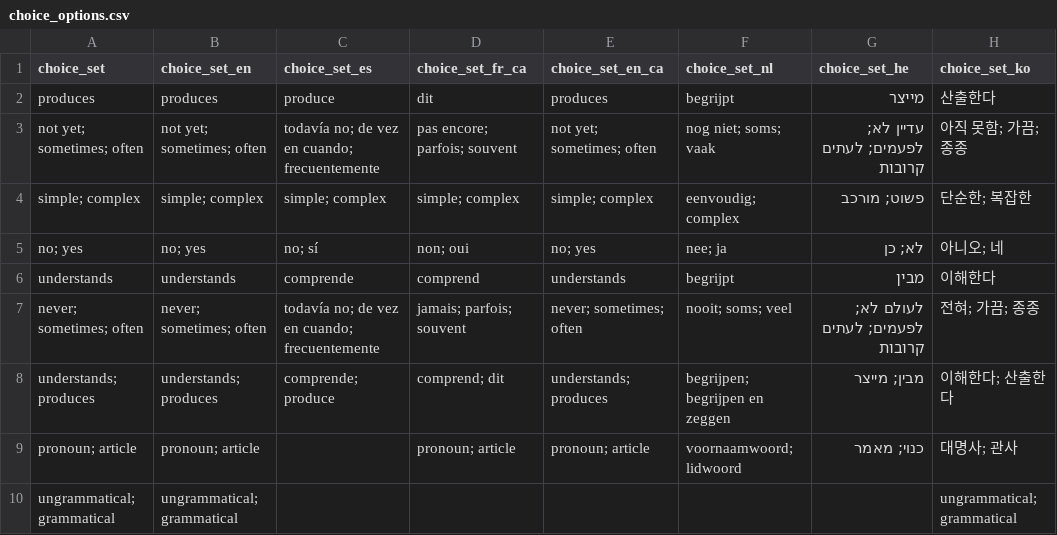
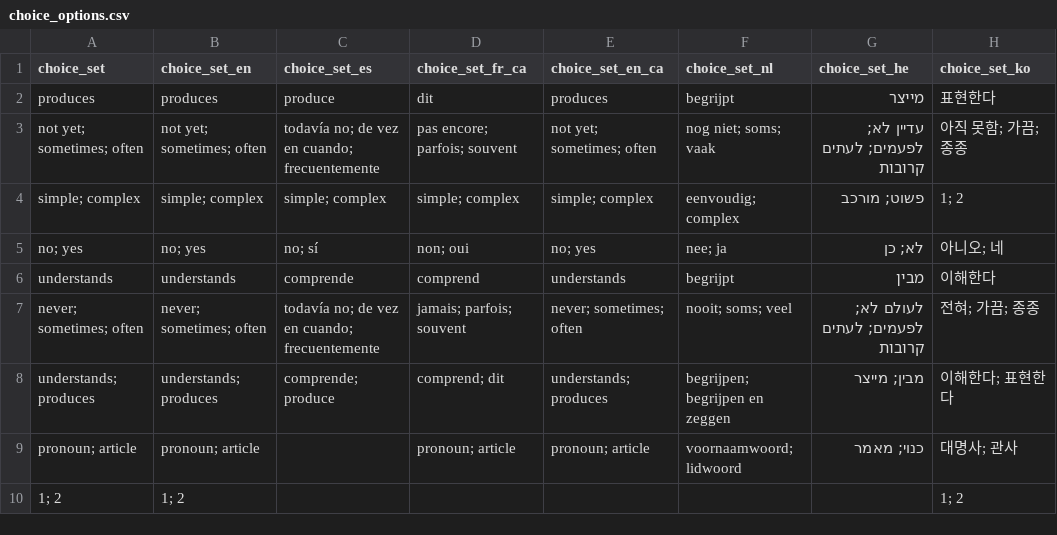
Before and after one commit to langcog/web-cdi, a CSV file: webcdi/cdi_form_csv/choice_options.csv, drawn as a sheet.

```diff
--- a/webcdi/cdi_form_csv/choice_options.csv
+++ b/webcdi/cdi_form_csv/choice_options.csv
@@ -1,5 +1,5 @@
 choice_set,choice_set_en,choice_set_es,choice_set_fr_ca,choice_set_en_ca,choice_set_nl,choice_set_he,choice_set_ko
-produces,produces,produce,dit,produces,begrijpt,מייצר,산출한다
+produces,produces,produce,dit,produces,begrijpt,מייצר,표현한다
 not yet; sometimes; often,not yet; sometimes; often,todavía no; de vez en cuando; frecuentemente,pas encore; parfois; souvent,not yet; sometimes; often,nog niet; soms; vaak, עדיין לא; לפעמים; לעתים קרובות,아직 못함; 가끔; 종종
-simple; complex,simple; complex,simple; complex,simple; complex,simple; complex, eenvoudig; complex, פשוט; מורכב,단순한; 복잡한
+simple; complex,simple; complex,simple; complex,simple; complex,simple; complex, eenvoudig; complex, פשוט; מורכב,1; 2
 no; yes,no; yes,no; sí,non; oui, no; yes, nee; ja, לא; כן,아니오; 네
@@ -7,4 +7,4 @@ understands,understands,comprende,comprend,understands, begrijpt, מבין,이
 never; sometimes; often,never; sometimes; often,todavía no; de vez en cuando; frecuentemente,jamais; parfois; souvent,never; sometimes; often, nooit; soms; veel, לעולם לא; לפעמים; לעתים קרובות,전혀; 가끔; 종종
-understands; produces,understands; produces,comprende; produce,comprend; dit,understands; produces, begrijpen; begrijpen en zeggen, מבין; מייצר,이해한다; 산출한다
+understands; produces,understands; produces,comprende; produce,comprend; dit,understands; produces, begrijpen; begrijpen en zeggen, מבין; מייצר,이해한다; 표현한다
 pronoun; article,pronoun; article,,pronoun; article, pronoun; article, voornaamwoord; lidwoord, כנוי; מאמר,대명사; 관사
-ungrammatical; grammatical,ungrammatical; grammatical,,,,,,ungrammatical; grammatical
+1; 2,1; 2,,,,,,1; 2
```
Also changed, not shown: 5 other files.
